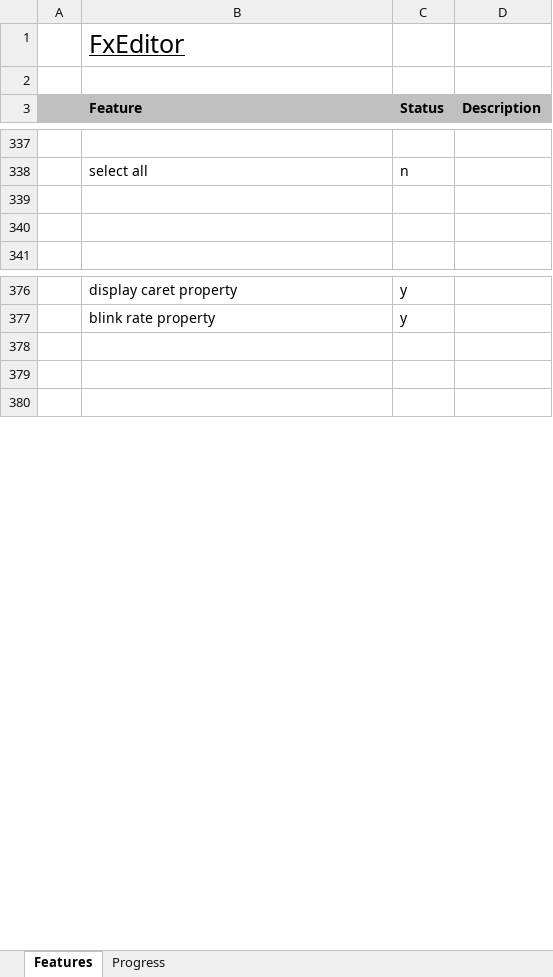
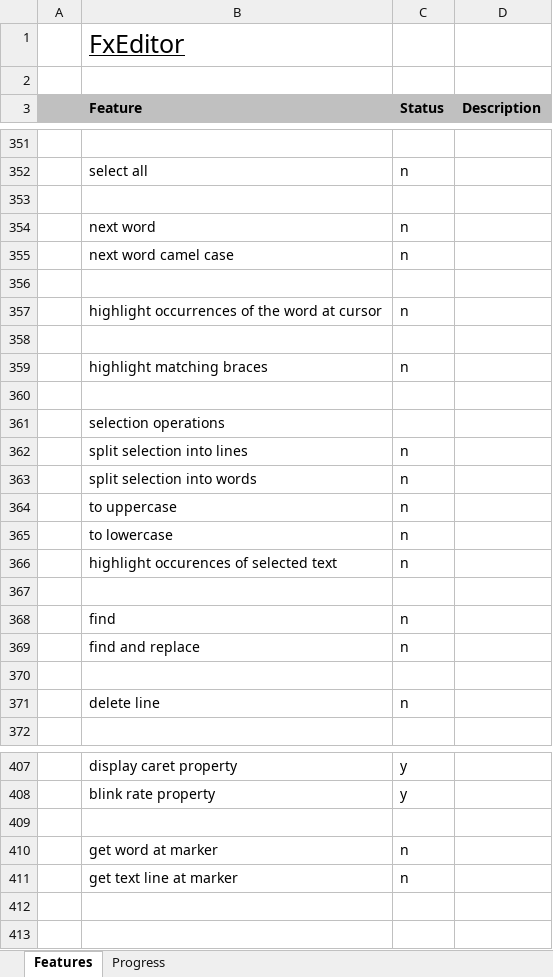
Before and after one commit to andy-goryachev/FxEditor, an Excel workbook: Feature Matrix.xlsx, sheet Features, drawn as a sheet; only a part is shown, gaps mark what is left out; values as stored, in another font and other column widths than the file's, no borders; conditional formats not drawn; the diff covers the shown part only; the diff names each change by its address in the sheet, - before the commit and + after, or states it on an @@ line.

```diff
--- a/Feature Matrix.xlsx (sheet Features)
+++ b/Feature Matrix.xlsx (sheet Features)
+row 354:  | next word | n
+row 355:  | next word camel case | n
+row 357:  | highlight occurrences of the word at cursor | n
+row 358: (empty)
+row 359:  | highlight matching braces | n
+row 360: (empty)
+row 361:  | selection operations
+row 362:  | split selection into lines | n
+row 363:  | split selection into words | n
+row 364:  | to uppercase | n
+row 365:  | to lowercase | n
+row 366:  | highlight occurences of selected text | n
+row 367: (empty)
+row 368:  | find | n
+row 369:  | find and replace | n
+row 370: (empty)
+row 371:  | delete line | n
+row 410:  | get word at marker | n
+row 411:  | get text line at marker | n
```
Also changed, not shown: 14 added rows, 2 removed rows, 11 edited cells and cell formats elsewhere in this sheet, sheet Progress, formulas that keep their value, charts or pictures, 3 other files.
